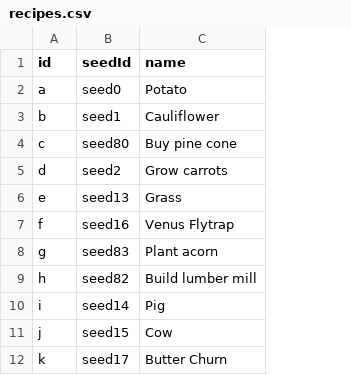
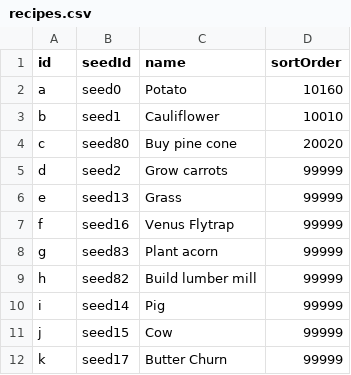
Before and after one commit to bjones3/webMinigame, a CSV file: ruledata/recipes.csv, drawn as a sheet; only a part is shown; the diff names each change by its address in the sheet, - before the commit and + after, or states it on an @@ line.

Commit message:
added sortorder to recipes

```diff
--- a/ruledata/recipes.csv
+++ b/ruledata/recipes.csv
+column D (sortOrder), rows 2-12: 10160 | 10010 | 20020 | 99999 | 99999 | 99999 | 99999 | 99999 | 99999 | 99999 | 99999
```
Also changed, not shown: ruledata/recipe_costs.csv, ruledata/seed_yields.csv.
